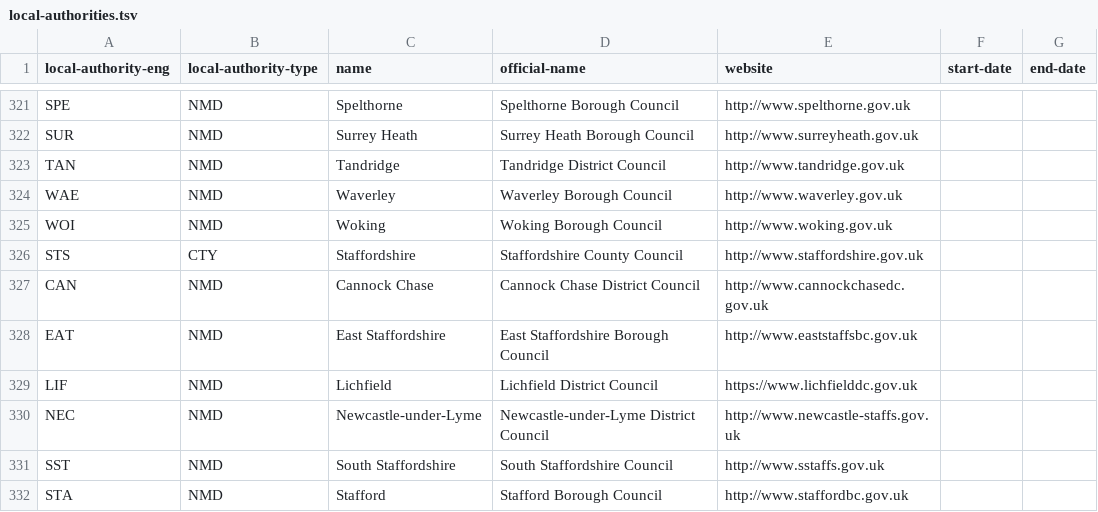
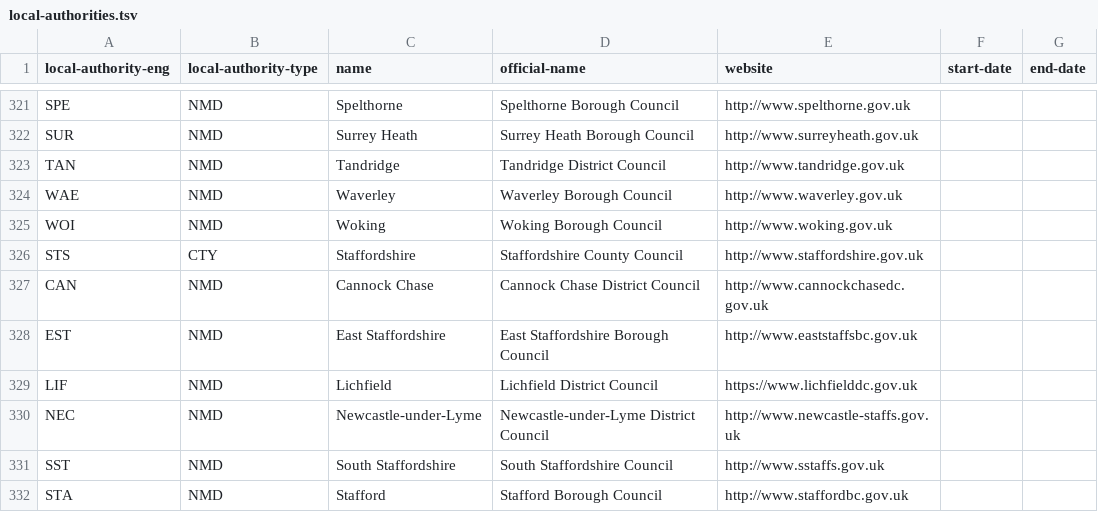
Before and after one commit to openregister/local-authority-data, a TSV file: data/local-authority-eng/local-authorities.tsv, drawn as a sheet; only a part is shown, gaps mark what is left out; the diff names each change by its address in the sheet, - before the commit and + after, or states it on an @@ line.

Commit message:
Fix East Staffordshire key and remove windows line ends

```diff
--- a/data/local-authority-eng/local-authorities.tsv
+++ b/data/local-authority-eng/local-authorities.tsv
-A328 (local-authority-eng): EAT
+A328 (local-authority-eng): EST
```
